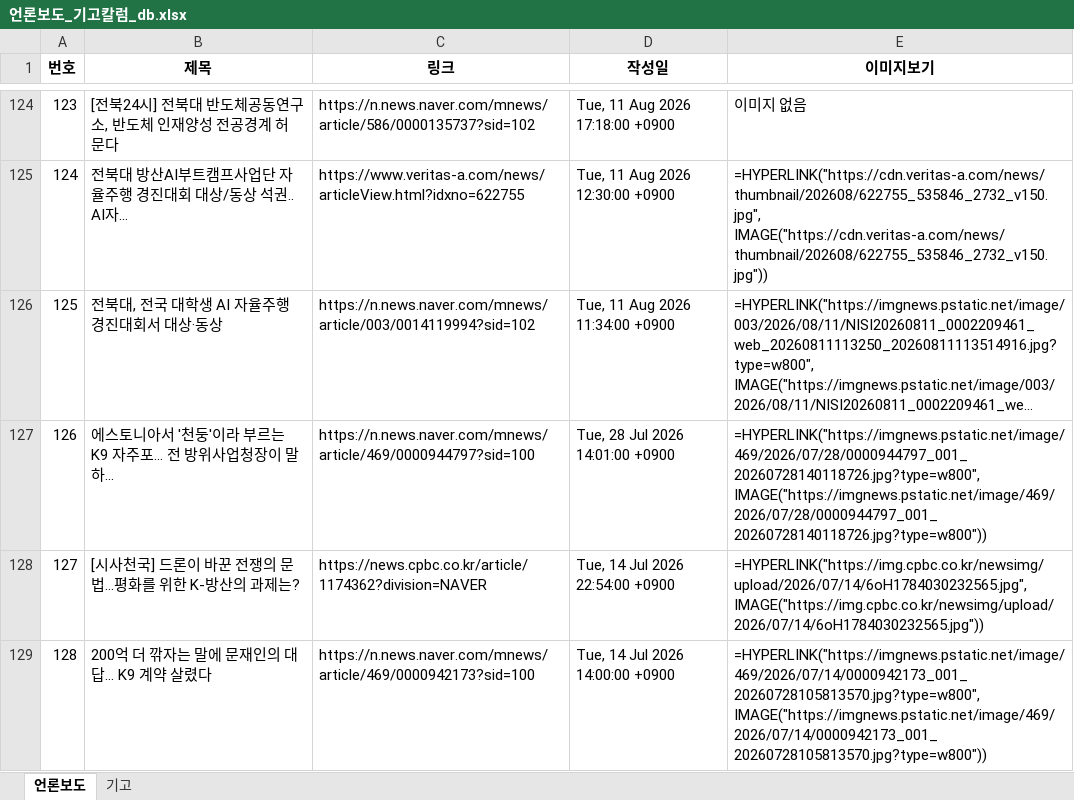
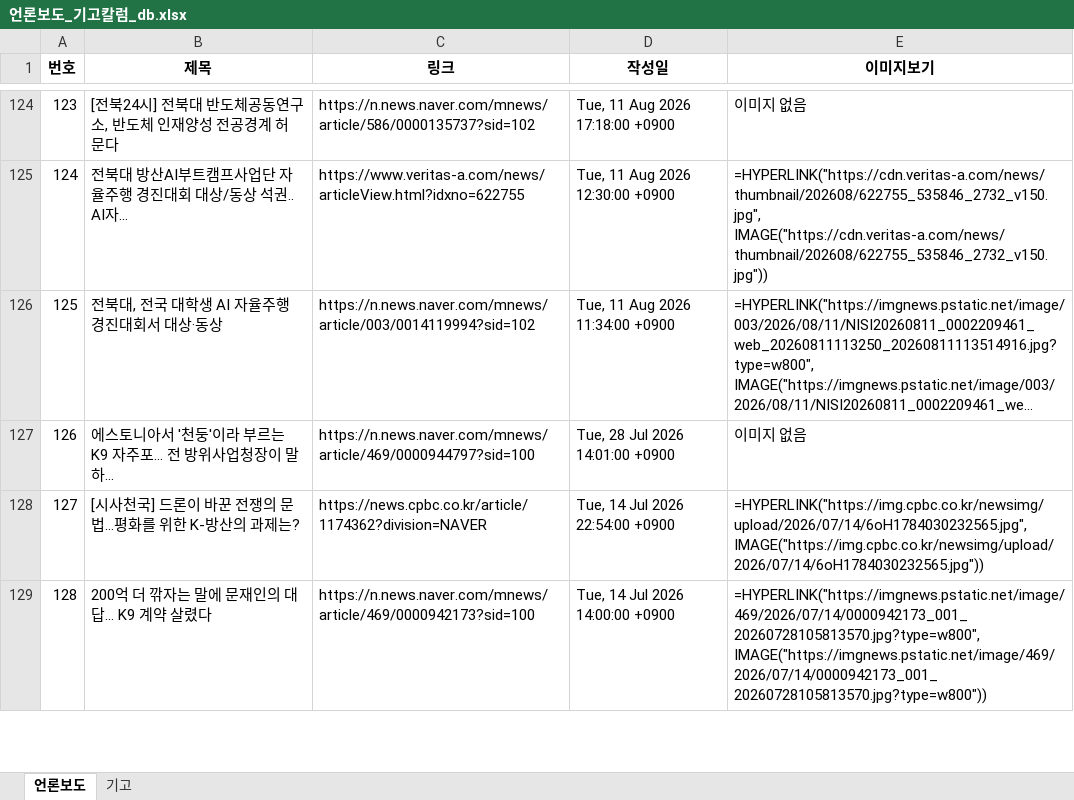
Before and after one commit to onion-koongya/jbnu_adti_news_collector, an Excel workbook: 언론보도_기고칼럼_db.xlsx, sheet 언론보도, drawn as a sheet; only a part is shown, gaps mark what is left out; long unchanged cells end in …; values as stored, in another font and other column widths than the file's, no borders; formulas without a stored value are shown as written; the diff covers the shown part only; the diff names each change by its address in the sheet, - before the commit and + after, or states it on an @@ line.

```diff
--- a/언론보도_기고칼럼_db.xlsx (sheet 언론보도)
+++ b/언론보도_기고칼럼_db.xlsx (sheet 언론보도)
-E127 (이미지보기): =HYPERLINK("https://imgnews.pstatic.net/image/469/2026/07/28/0000944797_001_20260728140118726.jpg?type=w800", IMAGE("https://imgnews.pstatic.net/image/469/2026/07/28/0000944797_001_20260728140118726.jpg?type=w800"))
+E127 (이미지보기): 이미지 없음
```
Also changed, not shown: 30 edited cells elsewhere in this sheet, sheet 기고, 9 other files.
